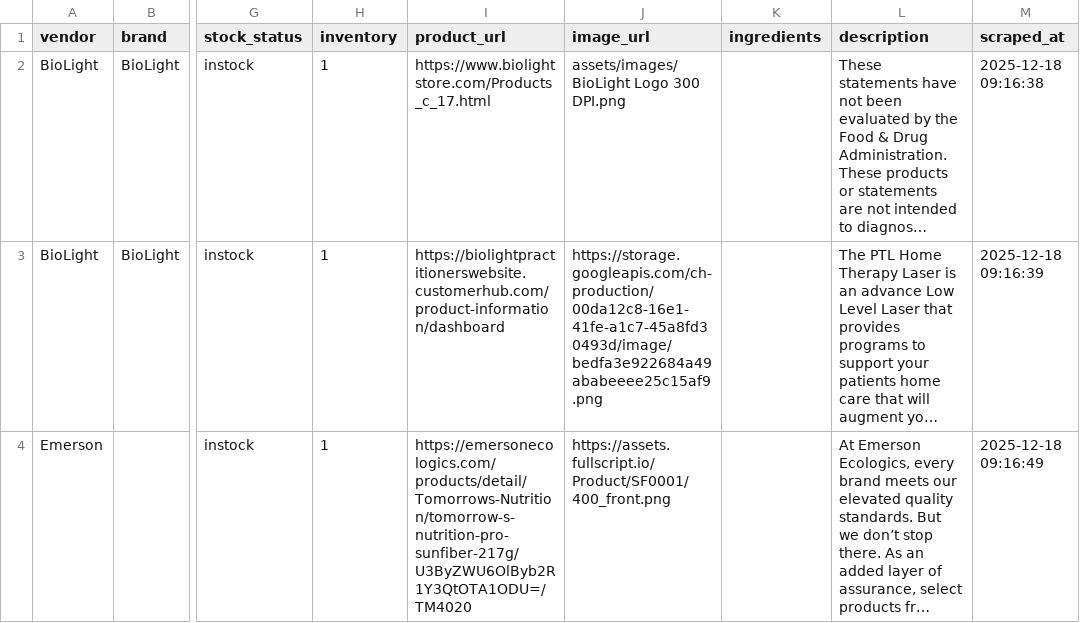
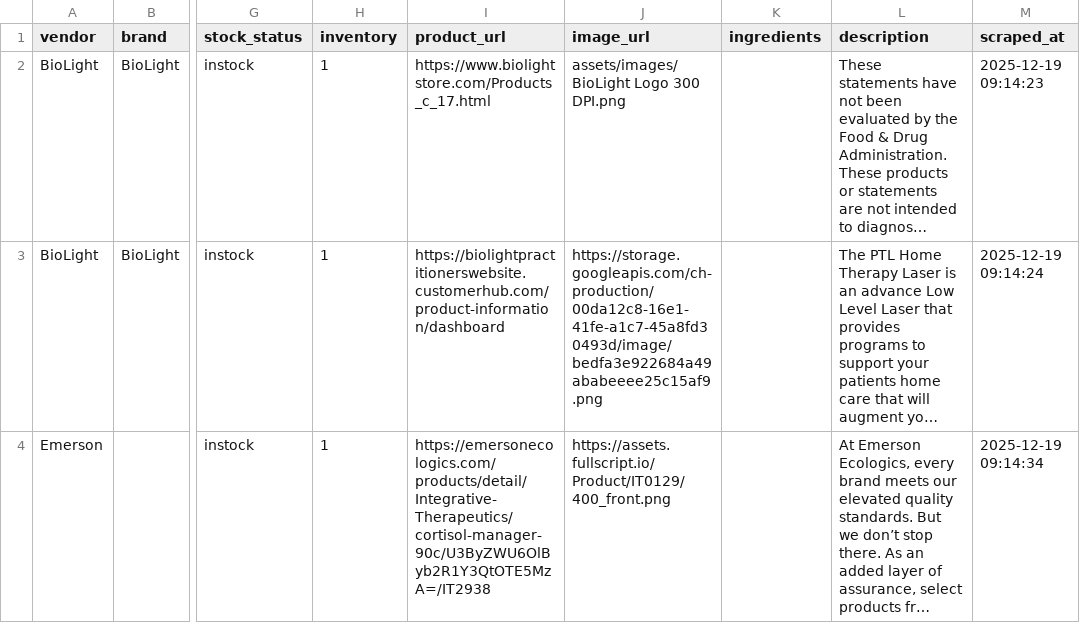
Before and after one commit to remystrong7/supplefind-imports, a CSV file: products.csv, drawn as a sheet; only a part is shown, gaps mark what is left out; long unchanged cells end in …; the diff covers the shown part only; the diff names each change by its address in the sheet, - before the commit and + after, or states it on an @@ line.

```diff
--- a/products.csv
+++ b/products.csv
-M2 (scraped_at): 2025-12-18 09:16:38
+M2 (scraped_at): 2025-12-19 09:14:23
-M3 (scraped_at): 2025-12-18 09:16:39
+M3 (scraped_at): 2025-12-19 09:14:24
-I4 (product_url): https://emersonecologics.com/products/detail/Tomorrows-Nutrition/tomorrow-s-nutrition-pro-sunfiber-217g/U3ByZWU6OlByb2R1Y3QtOTA1ODU=/TM4020
+I4 (product_url): https://emersonecologics.com/products/detail/Integrative-Therapeutics/cortisol-manager-90c/U3ByZWU6OlByb2R1Y3QtOTE5MzA=/IT2938
-J4 (image_url): https://assets.fullscript.io/Product/SF0001/400_front.png
+J4 (image_url): https://assets.fullscript.io/Product/IT0129/400_front.png
-M4 (scraped_at): 2025-12-18 09:16:49
+M4 (scraped_at): 2025-12-19 09:14:34
```
Also changed, not shown: 3 added rows and 120 edited cells elsewhere in this file.
